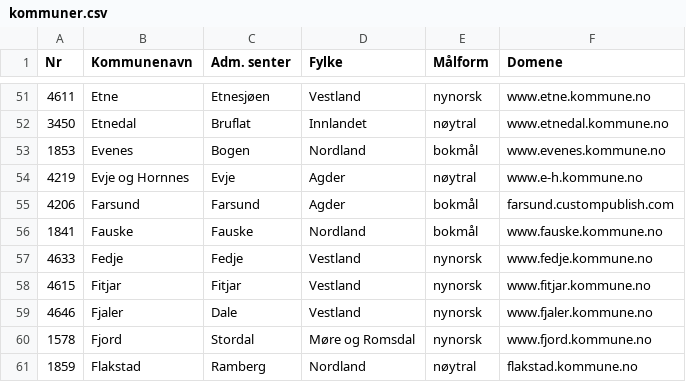
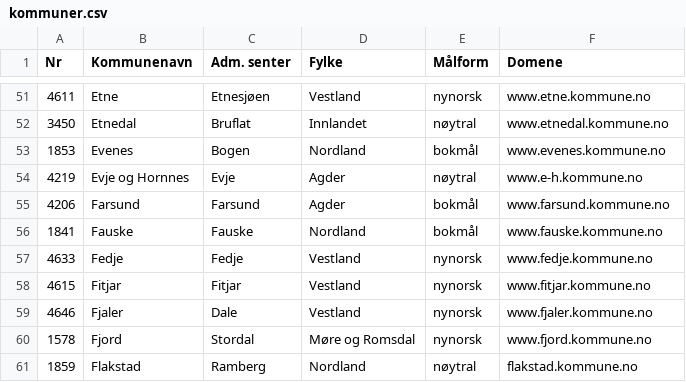
Before and after one commit to tobiasmcvey/kommunale-nettsider, a CSV file: kommuner.csv, drawn as a sheet; only a part is shown, gaps mark what is left out.

Commit message:
Oppdatert URL til Farsund (#1)
Takk, godkjenner denne!

```diff
--- a/kommuner.csv
+++ b/kommuner.csv
@@ -54,3 +54,3 @@ Nr,Kommunenavn,Adm. senter,Fylke,Målform,Domene
 4219,Evje og Hornnes,Evje,Agder,nøytral,www.e-h.kommune.no
-4206,Farsund,Farsund,Agder,bokmål,farsund.custompublish.com
+4206,Farsund,Farsund,Agder,bokmål,www.farsund.kommune.no
 1841,Fauske,Fauske,Nordland,bokmål,www.fauske.kommune.no
```
